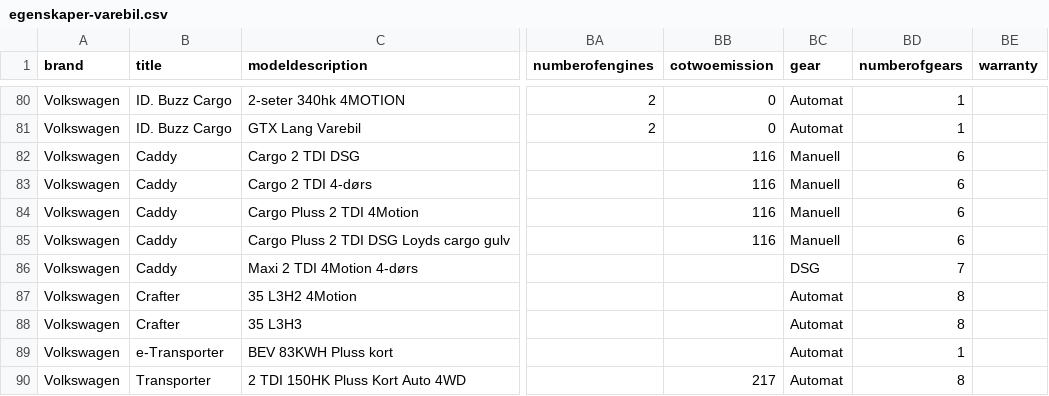
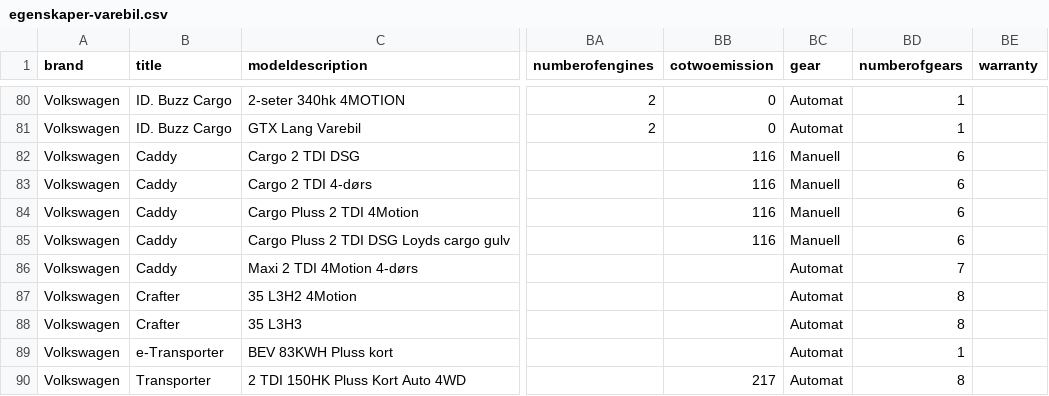
Before and after one commit to jorgen-am/varebil-leasing, a CSV file: studio/egenskaper-varebil.csv, drawn as a sheet; only a part is shown, gaps mark what is left out; the diff names each change by its address in the sheet, - before the commit and + after, or states it on an @@ line.

```diff
--- a/studio/egenskaper-varebil.csv
+++ b/studio/egenskaper-varebil.csv
-BC86 (gear): DSG
+BC86 (gear): Automat
```
Also changed, not shown: 57 other files.
